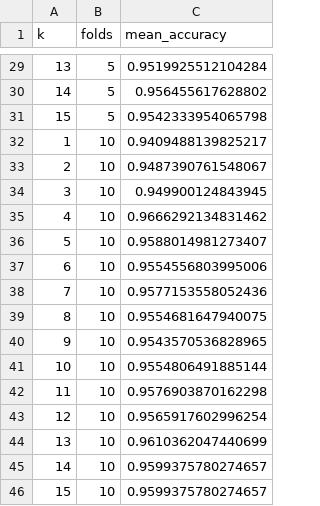
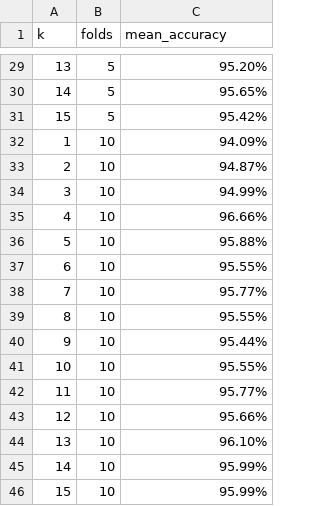
Before and after one commit to marcolanfranchi/lisa, a CSV file: data/knn_cv_results.csv, drawn as a sheet; only a part is shown, gaps mark what is left out; the diff covers the shown part only.

```diff
--- a/data/knn_cv_results.csv
+++ b/data/knn_cv_results.csv
@@ -29,18 +29,18 @@ k,folds,mean_accuracy
-13,5,0.9519925512104284
-14,5,0.956455617628802
-15,5,0.9542333954065798
-1,10,0.9409488139825217
-2,10,0.9487390761548067
-3,10,0.949900124843945
-4,10,0.9666292134831462
-5,10,0.9588014981273407
-6,10,0.9554556803995006
-7,10,0.9577153558052436
-8,10,0.9554681647940075
-9,10,0.9543570536828965
-10,10,0.9554806491885144
-11,10,0.9576903870162298
-12,10,0.9565917602996254
-13,10,0.9610362047440699
-14,10,0.9599375780274657
-15,10,0.9599375780274657
+13,5,95.20%
+14,5,95.65%
+15,5,95.42%
+1,10,94.09%
+2,10,94.87%
+3,10,94.99%
+4,10,96.66%
+5,10,95.88%
+6,10,95.55%
+7,10,95.77%
+8,10,95.55%
+9,10,95.44%
+10,10,95.55%
+11,10,95.77%
+12,10,95.66%
+13,10,96.10%
+14,10,95.99%
+15,10,95.99%
```
Also changed, not shown: 27 edited cells elsewhere in this file, 1 other file.
